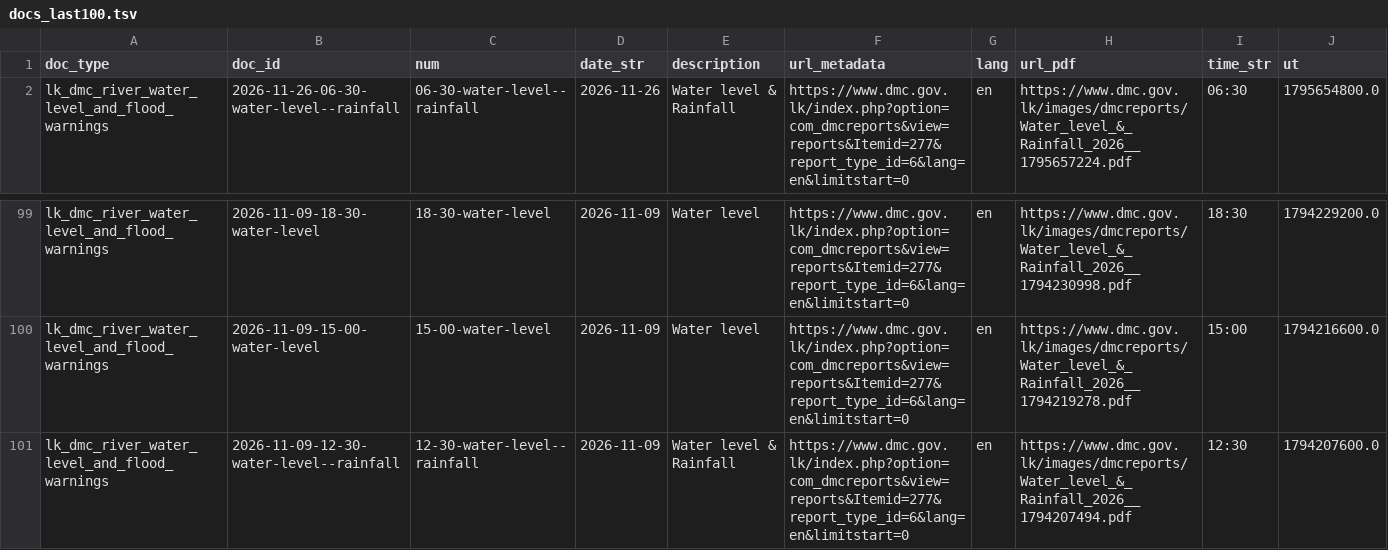
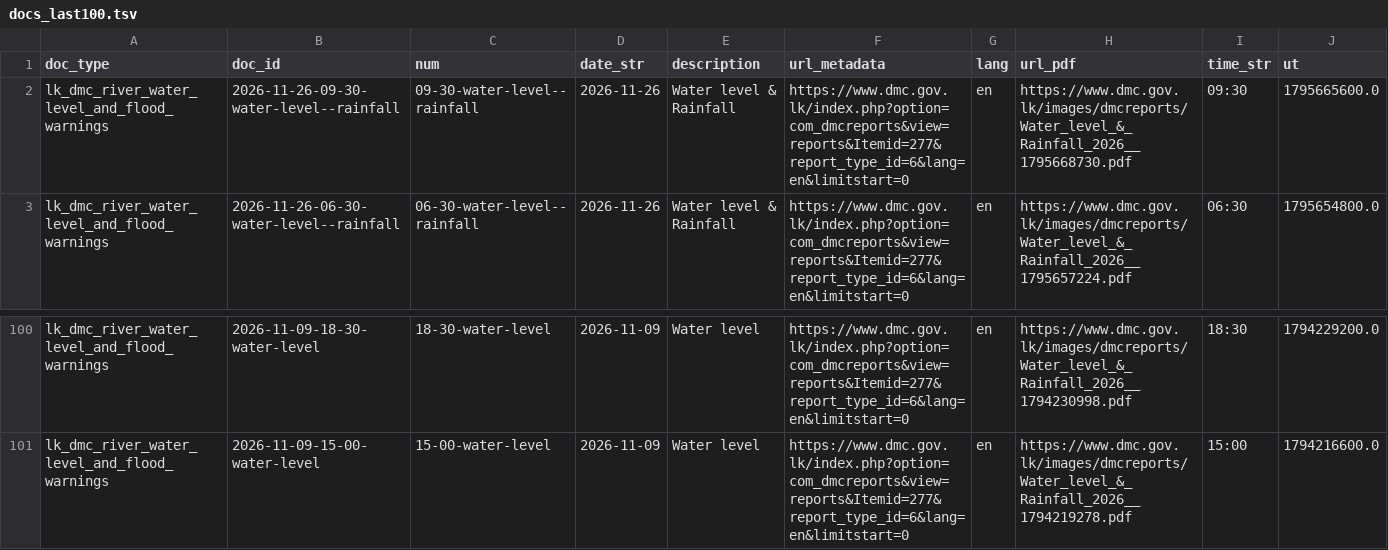
Before and after one commit to nuuuwan/lk_dmc_vis, a TSV file: data/docs_last100.tsv, drawn as a sheet; only a part is shown, gaps mark what is left out; removed rows and columns are numbered as before the commit, all else as after; the diff names each change by its address in the sheet, - before the commit and + after, or states it on an @@ line.

```diff
--- a/data/docs_last100.tsv
+++ b/data/docs_last100.tsv
+row 2: lk_dmc_river_water_level_and_flood_warnings | 2026-11-26-09-30-water-level--rainfall | 09-30-water-level--rainfall | 2026-11-26 | Water level & Rainfall | https://www.dmc.gov.lk/index.php?option=com_dmcreports&view=reports&Itemid=277&report_type_id=6&lang=en&limitstart=0 | en | https://www.dmc.gov.lk/images/dmcreports/Water_level_&_Rainfall_2026__1795668730.pdf | 09:30 | 1795665600.0
-row 101: lk_dmc_river_water_level_and_flood_warnings | 2026-11-09-12-30-water-level--rainfall | 12-30-water-level--rainfall | 2026-11-09 | Water level & Rainfall | https://www.dmc.gov.lk/index.php?option=com_dmcreports&view=reports&Itemid=277&report_type_id=6&lang=en&limitstart=0 | en | https://www.dmc.gov.lk/images/dmcreports/Water_level_&_Rainfall_2026__1794207494.pdf | 12:30 | 1794207600.0
```
Also changed, not shown: 43 other files.
